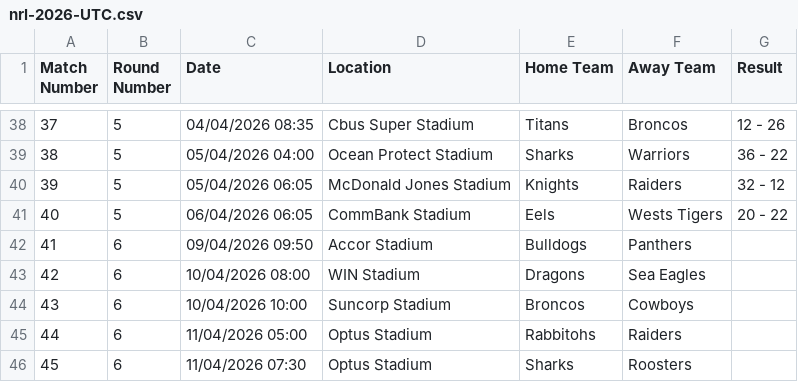
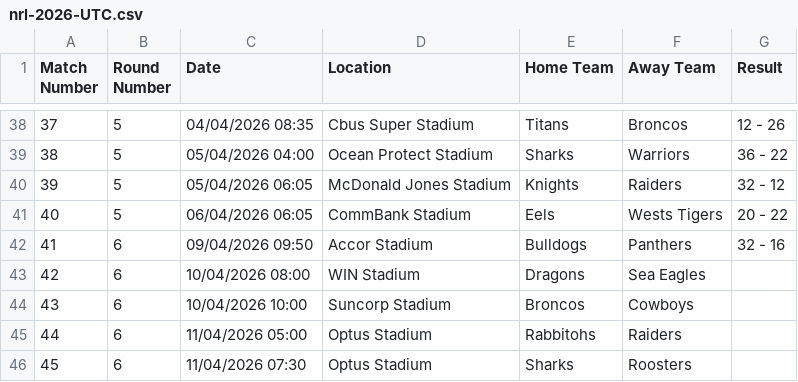
Before and after one commit to octonion/rugby, a CSV file: nrl/csv/nrl-2026-UTC.csv, drawn as a sheet; only a part is shown, gaps mark what is left out.

```diff
--- a/nrl/csv/nrl-2026-UTC.csv
+++ b/nrl/csv/nrl-2026-UTC.csv
@@ -41,3 +41,3 @@ Match Number,Round Number,Date,Location,Home Team,Away Team,Result
 40,5,06/04/2026 06:05,CommBank Stadium,Eels,Wests Tigers,20 - 22
-41,6,09/04/2026 09:50,Accor Stadium,Bulldogs,Panthers,
+41,6,09/04/2026 09:50,Accor Stadium,Bulldogs,Panthers,32 - 16
 42,6,10/04/2026 08:00,WIN Stadium,Dragons,Sea Eagles,
```
Also changed, not shown: nrl/sos/current_ranking.csv, nrl/sos/predictions.csv, 3 other files.
